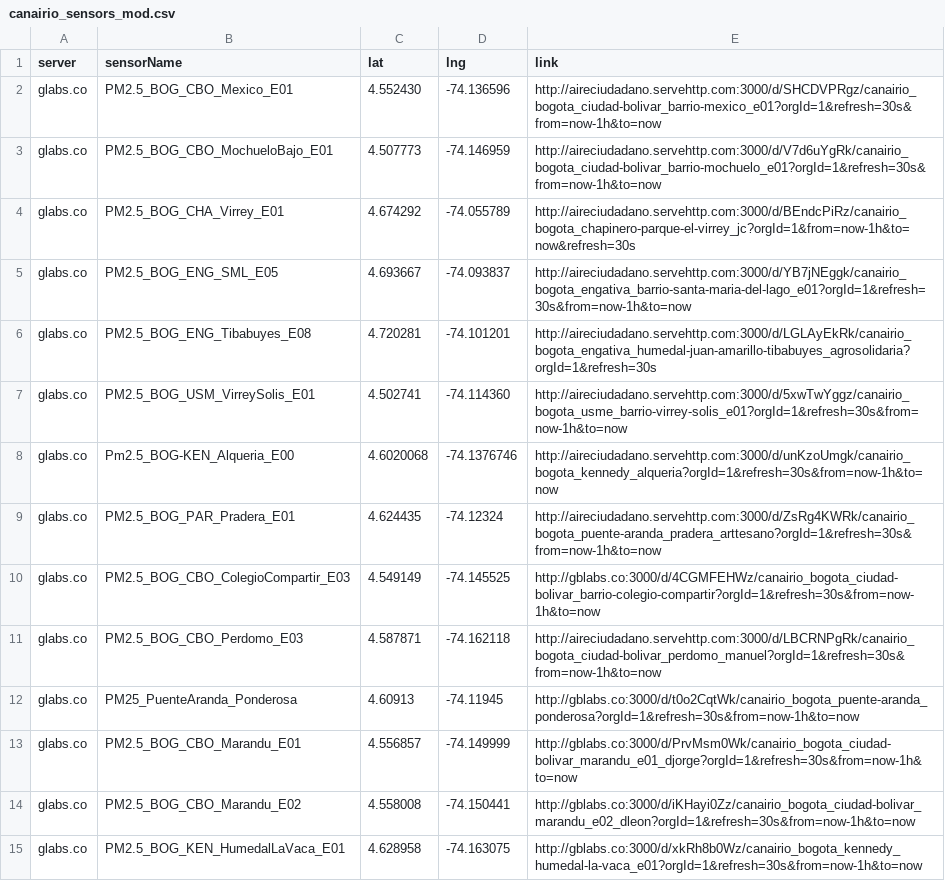
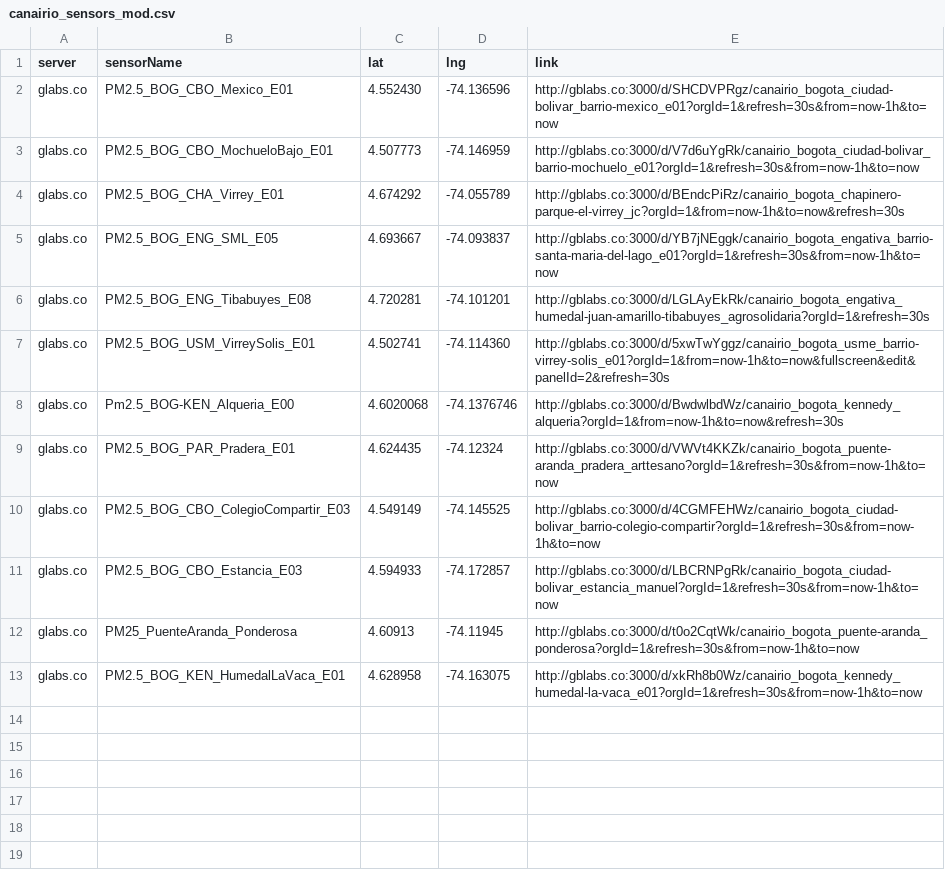
Before and after one commit to daquina-io/VizCalidadAire, a CSV file: canairio_sensors_mod.csv, drawn as a sheet.

Commit message:
Update CanAirIO sensors

```diff
--- a/canairio_sensors_mod.csv
+++ b/canairio_sensors_mod.csv
@@ -1,15 +1,13 @@
 "server"	"sensorName"	"lat"	"lng"	"link"
-"glabs.co"	"PM2.5_BOG_CBO_Mexico_E01"	"4.552430"	"-74.136596"	"http://aireciudadano.servehttp.com:3000/d/SHCDVPRgz/canairio_bogota_ciudad-bolivar_barrio-mexico_e01?orgId=1&refresh=30s&from=now-1h&to=now"
-"glabs.co"	"PM2.5_BOG_CBO_MochueloBajo_E01"	"4.507773"	"-74.146959"	"http://aireciudadano.servehttp.com:3000/d/V7d6uYgRk/canairio_bogota_ciudad-bolivar_barrio-mochuelo_e01?orgId=1&refresh=30s&from=now-1h&to=now"
-"glabs.co"	"PM2.5_BOG_CHA_Virrey_E01"	"4.674292"	"-74.055789"	"http://aireciudadano.servehttp.com:3000/d/BEndcPiRz/canairio_bogota_chapinero-parque-el-virrey_jc?orgId=1&from=now-1h&to=now&refresh=30s"
-"glabs.co"	"PM2.5_BOG_ENG_SML_E05"	"4.693667"	"-74.093837"	"http://aireciudadano.servehttp.com:3000/d/YB7jNEggk/canairio_bogota_engativa_barrio-santa-maria-del-lago_e01?orgId=1&refresh=30s&from=now-1h&to=now"
-"glabs.co"	"PM2.5_BOG_ENG_Tibabuyes_E08"	"4.720281"	"-74.101201"	"http://aireciudadano.servehttp.com:3000/d/LGLAyEkRk/canairio_bogota_engativa_humedal-juan-amarillo-tibabuyes_agrosolidaria?orgId=1&refresh=30s"
-"glabs.co"	"PM2.5_BOG_USM_VirreySolis_E01"	"4.502741"	"-74.114360"	"http://aireciudadano.servehttp.com:3000/d/5xwTwYggz/canairio_bogota_usme_barrio-virrey-solis_e01?orgId=1&refresh=30s&from=now-1h&to=now"
-"glabs.co"	"Pm2.5_BOG-KEN_Alqueria_E00"	"4.6020068"	"-74.1376746"	"http://aireciudadano.servehttp.com:3000/d/unKzoUmgk/canairio_bogota_kennedy_alqueria?orgId=1&refresh=30s&from=now-1h&to=now"
-"glabs.co"	"PM2.5_BOG_PAR_Pradera_E01"	"4.624435"	"-74.12324"	"http://aireciudadano.servehttp.com:3000/d/ZsRg4KWRk/canairio_bogota_puente-aranda_pradera_arttesano?orgId=1&refresh=30s&from=now-1h&to=now"
+"glabs.co"	"PM2.5_BOG_CBO_Mexico_E01"	"4.552430"	"-74.136596"	"http://gblabs.co:3000/d/SHCDVPRgz/canairio_bogota_ciudad-bolivar_barrio-mexico_e01?orgId=1&refresh=30s&from=now-1h&to=now"
+"glabs.co"	"PM2.5_BOG_CBO_MochueloBajo_E01"	"4.507773"	"-74.146959"	"http://gblabs.co:3000/d/V7d6uYgRk/canairio_bogota_ciudad-bolivar_barrio-mochuelo_e01?orgId=1&refresh=30s&from=now-1h&to=now"
+"glabs.co"	"PM2.5_BOG_CHA_Virrey_E01"	"4.674292"	"-74.055789"	"http://gblabs.co:3000/d/BEndcPiRz/canairio_bogota_chapinero-parque-el-virrey_jc?orgId=1&from=now-1h&to=now&refresh=30s"
+"glabs.co"	"PM2.5_BOG_ENG_SML_E05"	"4.693667"	"-74.093837"	"http://gblabs.co:3000/d/YB7jNEggk/canairio_bogota_engativa_barrio-santa-maria-del-lago_e01?orgId=1&refresh=30s&from=now-1h&to=now"
+"glabs.co"	"PM2.5_BOG_ENG_Tibabuyes_E08"	"4.720281"	"-74.101201"	"http://gblabs.co:3000/d/LGLAyEkRk/canairio_bogota_engativa_humedal-juan-amarillo-tibabuyes_agrosolidaria?orgId=1&refresh=30s"
+"glabs.co"	"PM2.5_BOG_USM_VirreySolis_E01"	"4.502741"	"-74.114360"	"http://gblabs.co:3000/d/5xwTwYggz/canairio_bogota_usme_barrio-virrey-solis_e01?orgId=1&from=now-1h&to=now&fullscreen&edit&panelId=2&refresh=30s"
+"glabs.co"	"Pm2.5_BOG-KEN_Alqueria_E00"	"4.6020068"	"-74.1376746"	"http://gblabs.co:3000/d/BwdwlbdWz/canairio_bogota_kennedy_alqueria?orgId=1&from=now-1h&to=now&refresh=30s"
+"glabs.co"	"PM2.5_BOG_PAR_Pradera_E01"	"4.624435"	"-74.12324"	"http://gblabs.co:3000/d/VWVt4KKZk/canairio_bogota_puente-aranda_pradera_arttesano?orgId=1&refresh=30s&from=now-1h&to=now"
 "glabs.co"	"PM2.5_BOG_CBO_ColegioCompartir_E03"	"4.549149"	"-74.145525"	"http://gblabs.co:3000/d/4CGMFEHWz/canairio_bogota_ciudad-bolivar_barrio-colegio-compartir?orgId=1&refresh=30s&from=now-1h&to=now"
-"glabs.co"	"PM2.5_BOG_CBO_Perdomo_E03"	"4.587871"	"-74.162118"	"http://aireciudadano.servehttp.com:3000/d/LBCRNPgRk/canairio_bogota_ciudad-bolivar_perdomo_manuel?orgId=1&refresh=30s&from=now-1h&to=now"
+"glabs.co"	"PM2.5_BOG_CBO_Estancia_E03"	"4.594933"	"-74.172857"	"http://gblabs.co:3000/d/LBCRNPgRk/canairio_bogota_ciudad-bolivar_estancia_manuel?orgId=1&refresh=30s&from=now-1h&to=now"
 "glabs.co"	"PM25_PuenteAranda_Ponderosa"	"4.60913"	"-74.11945"	"http://gblabs.co:3000/d/t0o2CqtWk/canairio_bogota_puente-aranda_ponderosa?orgId=1&refresh=30s&from=now-1h&to=now"
-"glabs.co"	"PM2.5_BOG_CBO_Marandu_E01"	"4.556857"	"-74.149999"	"http://gblabs.co:3000/d/PrvMsm0Wk/canairio_bogota_ciudad-bolivar_marandu_e01_djorge?orgId=1&refresh=30s&from=now-1h&to=now"
-"glabs.co"	"PM2.5_BOG_CBO_Marandu_E02"	"4.558008"	"-74.150441"	"http://gblabs.co:3000/d/iKHayi0Zz/canairio_bogota_ciudad-bolivar_marandu_e02_dleon?orgId=1&refresh=30s&from=now-1h&to=now"
 "glabs.co"	"PM2.5_BOG_KEN_HumedalLaVaca_E01"	"4.628958"	"-74.163075"	"http://gblabs.co:3000/d/xkRh8b0Wz/canairio_bogota_kennedy_humedal-la-vaca_e01?orgId=1&refresh=30s&from=now-1h&to=now"
```
